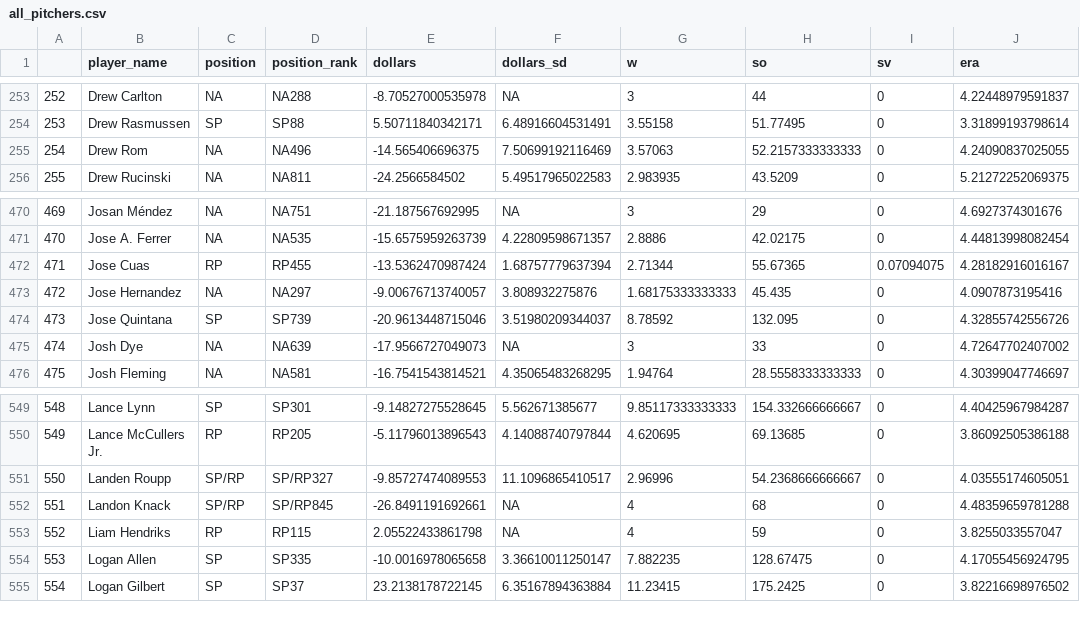
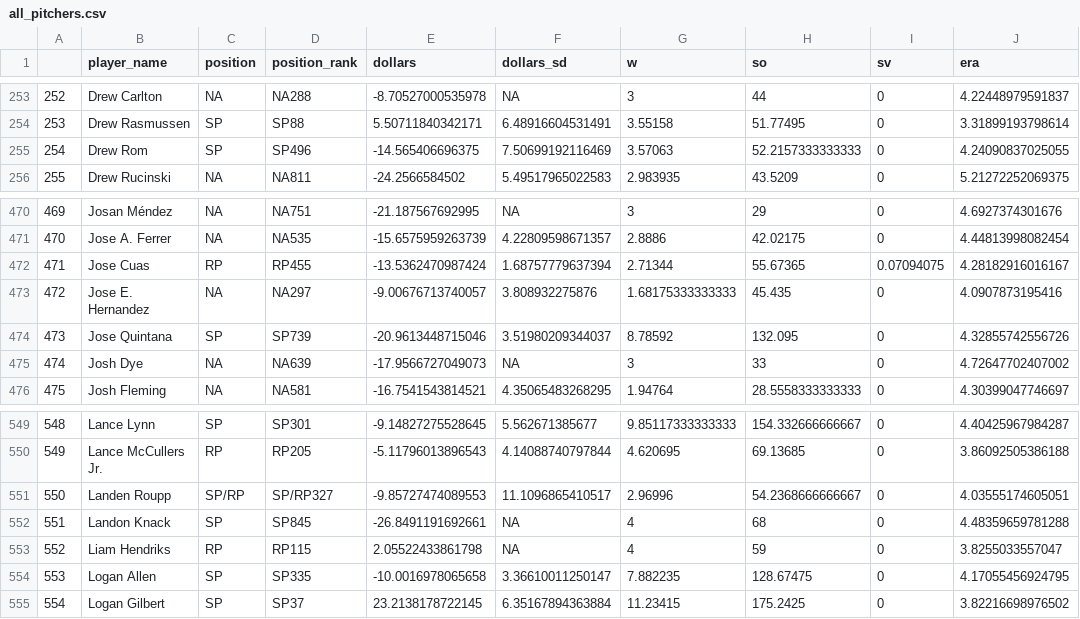
Before and after one commit to bdidds2/Betting, a CSV file: ottoneu/all_pitchers.csv, drawn as a sheet; only a part is shown, gaps mark what is left out; the diff names each change by its address in the sheet, - before the commit and + after, or states it on an @@ line.

```diff
--- a/ottoneu/all_pitchers.csv
+++ b/ottoneu/all_pitchers.csv
-C255 (position): NA
+C255 (position): SP
-D255 (position_rank): NA496
+D255 (position_rank): SP496
-B473 (player_name): Jose Hernandez
+B473 (player_name): Jose E. Hernandez
-C552 (position): SP/RP
+C552 (position): SP
-D552 (position_rank): SP/RP845
+D552 (position_rank): SP845
```
Also changed, not shown: ottoneu/all_hitters.csv, ottoneu/bum_bum_pitchers.csv, 4 other files.
